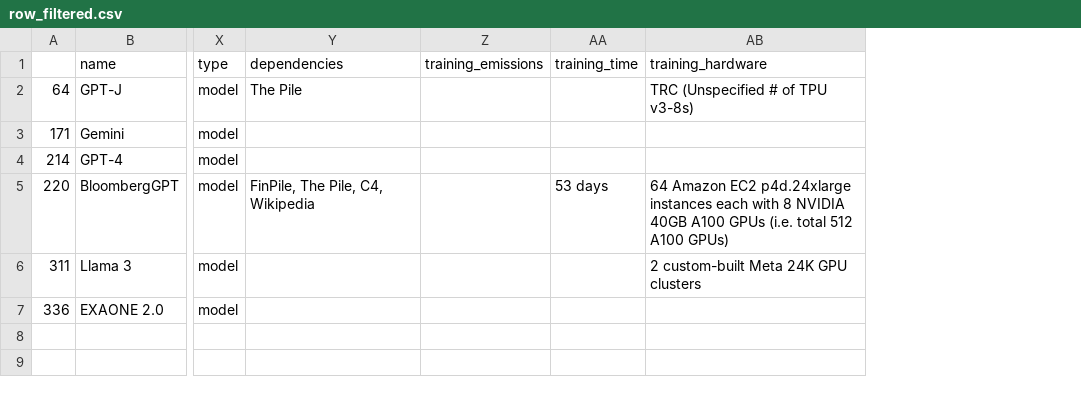
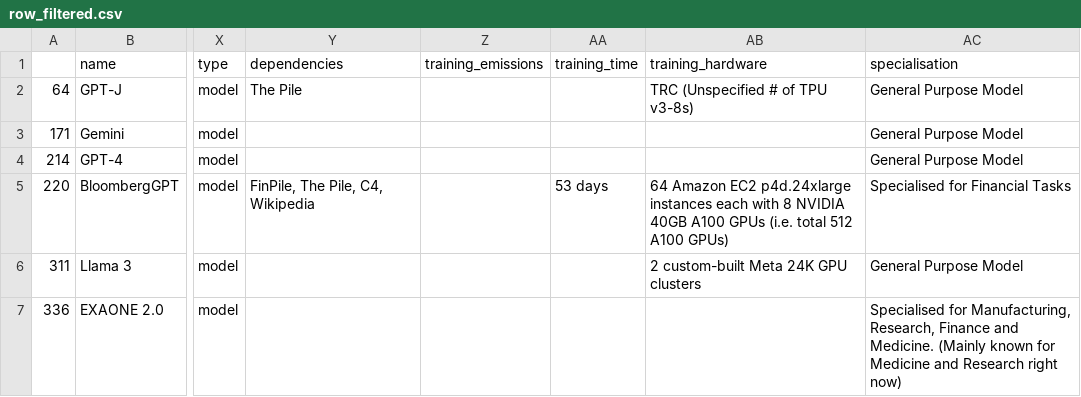
Before and after one commit to RichardLoProjects/DF_2024_wk14_HackathonJuly24, a CSV file: data/row_filtered.csv, drawn as a sheet; only a part is shown, gaps mark what is left out; the diff names each change by its address in the sheet, - before the commit and + after, or states it on an @@ line.

```diff
--- a/data/row_filtered.csv
+++ b/data/row_filtered.csv
+column AC (specialisation), rows 2-7: General Purpose Model | General Purpose Model | General Purpose Model | Specialised for Financial Tasks | General Purpose Model | Specialised for Manufacturing, Research, Finance and Medicine. (Mainly known for Medicine and Research right now)
```
Also changed, not shown: data/processed.csv, 4 other files.
